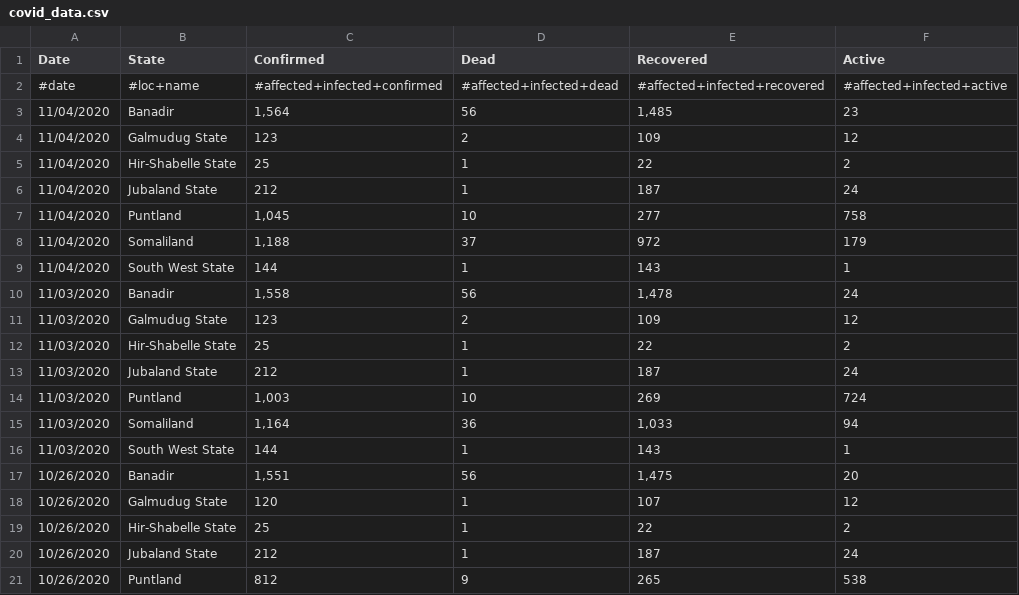
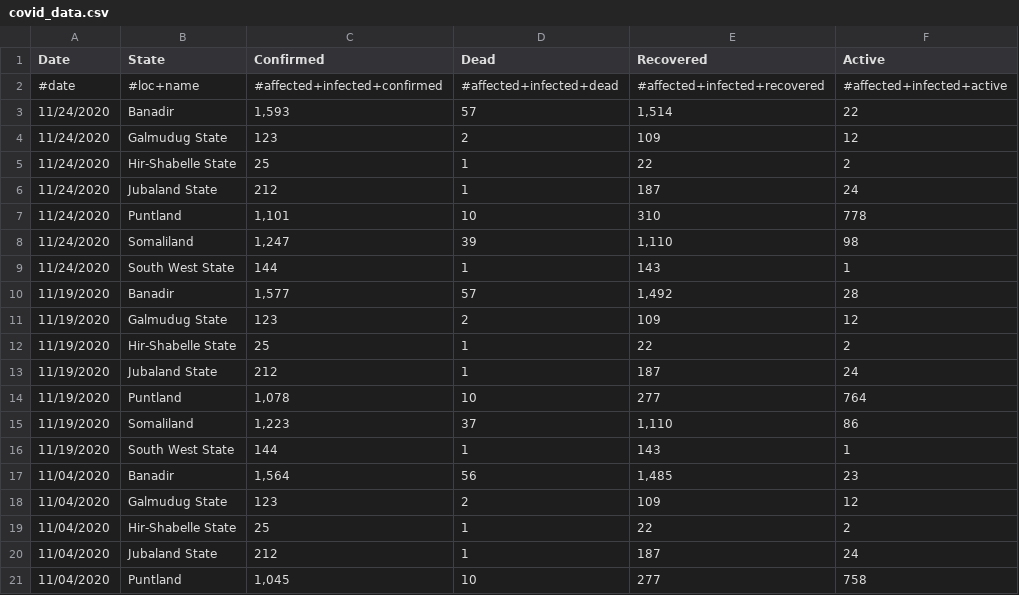
Before and after one commit to OCHA-DAP/pa-COVID-model-parameterization, a CSV file: Inputs/SOM/COVID/covid_data.csv, drawn as a sheet; only a part is shown; the shorter side is filled out with more unchanged rows.

```diff
--- a/Inputs/SOM/COVID/covid_data.csv
+++ b/Inputs/SOM/COVID/covid_data.csv
@@ -2,2 +2,16 @@ Date,State,Confirmed ,Dead,Recovered,Active
 #date,#loc+name,#affected+infected+confirmed,#affected+infected+dead,#affected+infected+recovered,#affected+infected+active
+11/24/2020,Banadir,"1,593",57,"1,514",22
+11/24/2020,Galmudug State,123,2,109,12
+11/24/2020,Hir-Shabelle State,25,1,22,2
+11/24/2020,Jubaland State,212,1,187,24
+11/24/2020,Puntland,"1,101",10,310,778
+11/24/2020,Somaliland,"1,247",39,"1,110",98
+11/24/2020,South West State,144,1,143,1
+11/19/2020,Banadir,"1,577",57,"1,492",28
+11/19/2020,Galmudug State,123,2,109,12
+11/19/2020,Hir-Shabelle State,25,1,22,2
+11/19/2020,Jubaland State,212,1,187,24
+11/19/2020,Puntland,"1,078",10,277,764
+11/19/2020,Somaliland,"1,223",37,"1,110",86
+11/19/2020,South West State,144,1,143,1
 11/04/2020,Banadir,"1,564",56,"1,485",23
```
Also changed, not shown: Inputs/COD/COVID/covid_data.csv, Inputs/SDN/COVID/covid_data.csv, 27 other files.
